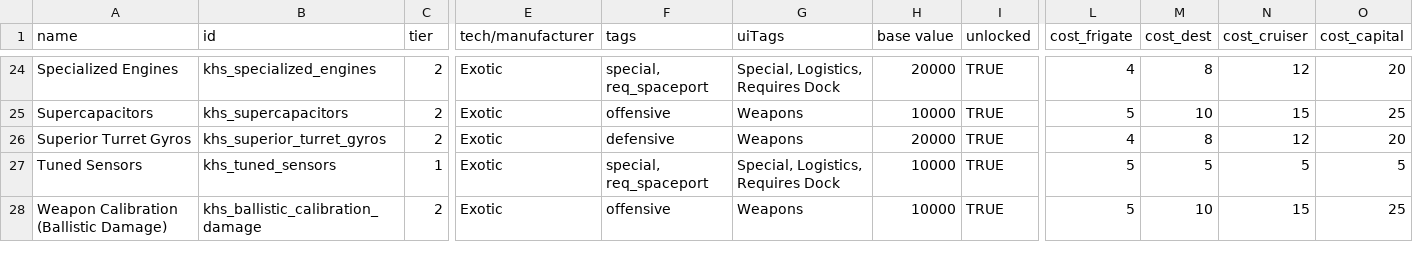
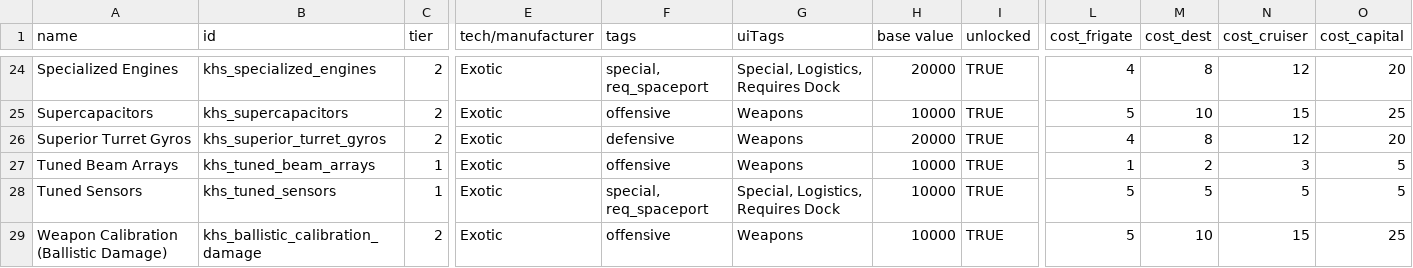
Before and after one commit to Kenshkrix/Starsector-Mods, a CSV file: Hullmod Specialization/data/hullmods/hull_mods.csv, drawn as a sheet; only a part is shown, gaps mark what is left out; rows hold the shown columns only; the diff names each change by its address in the sheet, - before the commit and + after, or states it on an @@ line.

Commit message:
Added Tuned Beam Arrays
Tuned Beam Arrays improve beam flux efficiency at the cost of range.

```diff
--- a/Hullmod Specialization/data/hullmods/hull_mods.csv
+++ b/Hullmod Specialization/data/hullmods/hull_mods.csv
+row 27: Tuned Beam Arrays | khs_tuned_beam_arrays | 1 | Exotic | offensive | Weapons | 10000 | TRUE | 1 | 2 | 3 | 5
```
Also changed, not shown: 1 other file.
